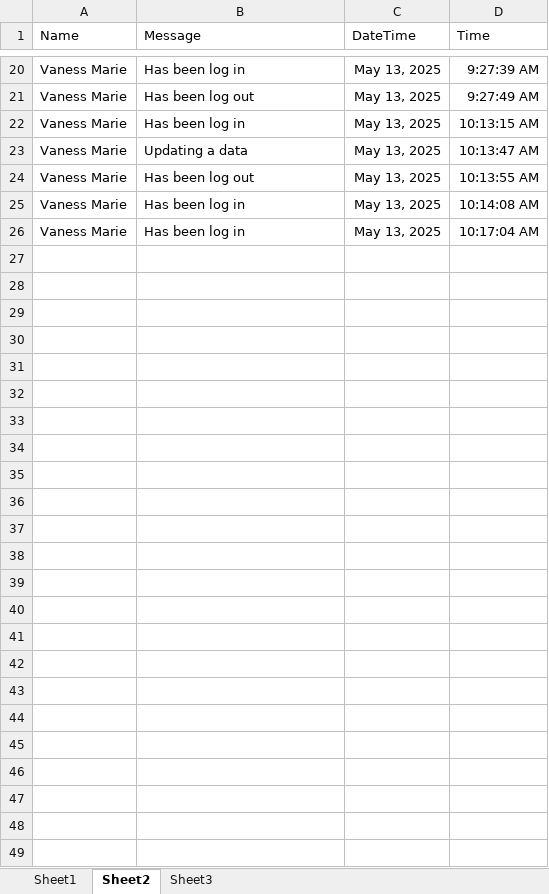
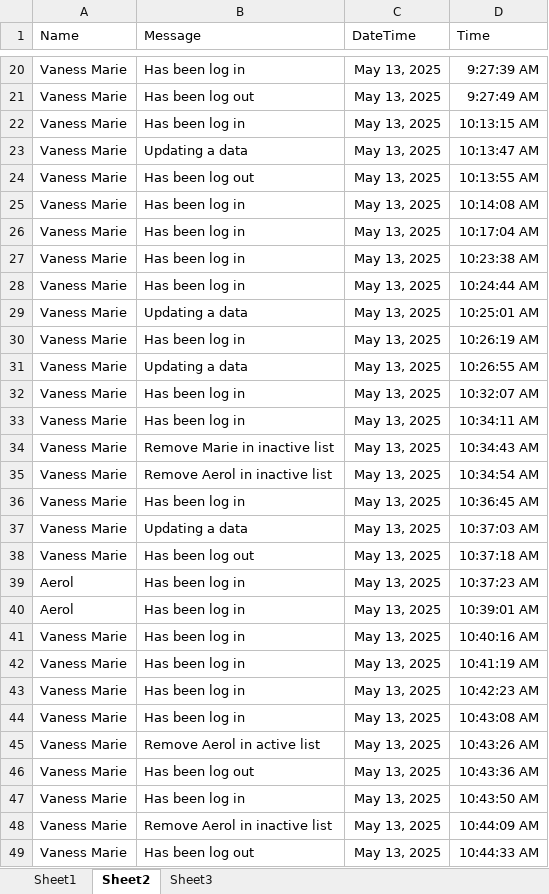
Before and after one commit to AerolUgh/Event-Driven-Programming---CRUD, an Excel workbook: Book1.xlsx, sheet Sheet2, drawn as a sheet; only a part is shown, gaps mark what is left out; values as stored, in another font and other column widths than the file's, no borders; the diff names each change by its address in the sheet, - before the commit and + after, or states it on an @@ line.

```diff
--- a/Book1.xlsx (sheet Sheet2)
+++ b/Book1.xlsx (sheet Sheet2)
+row 27: Vaness Marie | Has been log in | May 13, 2025 | 10:23:38 AM
+row 28: Vaness Marie | Has been log in | May 13, 2025 | 10:24:44 AM
+row 29: Vaness Marie | Updating a data | May 13, 2025 | 10:25:01 AM
+row 30: Vaness Marie | Has been log in | May 13, 2025 | 10:26:19 AM
+row 31: Vaness Marie | Updating a data | May 13, 2025 | 10:26:55 AM
+row 32: Vaness Marie | Has been log in | May 13, 2025 | 10:32:07 AM
+row 33: Vaness Marie | Has been log in | May 13, 2025 | 10:34:11 AM
+row 34: Vaness Marie | Remove Marie in inactive list | May 13, 2025 | 10:34:43 AM
+row 35: Vaness Marie | Remove Aerol in inactive list | May 13, 2025 | 10:34:54 AM
+row 36: Vaness Marie | Has been log in | May 13, 2025 | 10:36:45 AM
+row 37: Vaness Marie | Updating a data | May 13, 2025 | 10:37:03 AM
+row 38: Vaness Marie | Has been log out | May 13, 2025 | 10:37:18 AM
+row 39: Aerol | Has been log in | May 13, 2025 | 10:37:23 AM
+row 40: Aerol | Has been log in | May 13, 2025 | 10:39:01 AM
+row 41: Vaness Marie | Has been log in | May 13, 2025 | 10:40:16 AM
+row 42: Vaness Marie | Has been log in | May 13, 2025 | 10:41:19 AM
+row 43: Vaness Marie | Has been log in | May 13, 2025 | 10:42:23 AM
+row 44: Vaness Marie | Has been log in | May 13, 2025 | 10:43:08 AM
+row 45: Vaness Marie | Remove Aerol in active list | May 13, 2025 | 10:43:26 AM
+row 46: Vaness Marie | Has been log out | May 13, 2025 | 10:43:36 AM
+row 47: Vaness Marie | Has been log in | May 13, 2025 | 10:43:50 AM
+row 48: Vaness Marie | Remove Aerol in inactive list | May 13, 2025 | 10:44:09 AM
+row 49: Vaness Marie | Has been log out | May 13, 2025 | 10:44:33 AM
```
Also changed, not shown: sheet Sheet1, sheet Sheet3, 6 other files.
